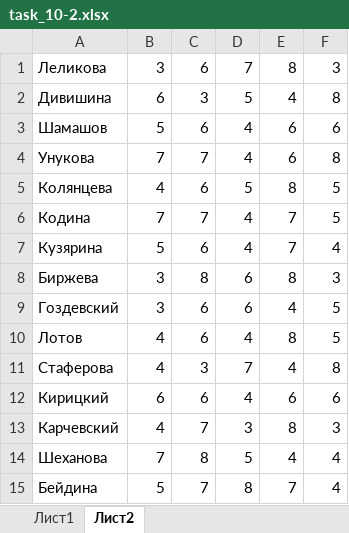
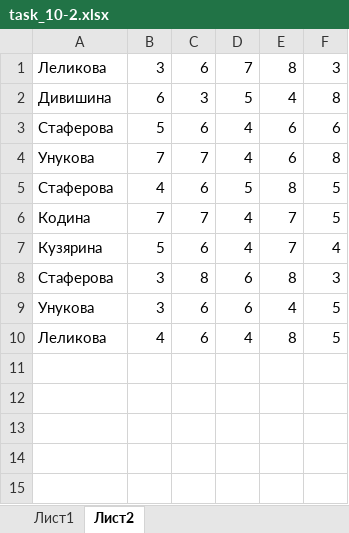
Before and after one commit to gilmanov-aleksei/python_winter_work_2023, an Excel workbook: Task_10/task_10-2.xlsx, sheet Лист2, drawn as a sheet; values as stored, in another font and other column widths than the file's, no borders; the diff names each change by its address in the sheet, - before the commit and + after, or states it on an @@ line.

```diff
--- a/Task_10/task_10-2.xlsx (sheet Лист2)
+++ b/Task_10/task_10-2.xlsx (sheet Лист2)
-A3: Шамашов
+A3: Стаферова
-A5: Колянцева
+A5: Стаферова
-A8: Биржева
+A8: Стаферова
-A9: Гоздевский
+A9: Унукова
-A10: Лотов
+A10: Леликова
-row 11: Стаферова | 4 | 3 | 7 | 4 | 8
-row 12: Кирицкий | 6 | 6 | 4 | 6 | 6
-row 13: Карчевский | 4 | 7 | 3 | 8 | 3
-row 14: Шеханова | 7 | 8 | 5 | 4 | 4
-row 15: Бейдина | 5 | 7 | 8 | 7 | 4
```
Also changed, not shown: sheet Лист1, 1 other file.
